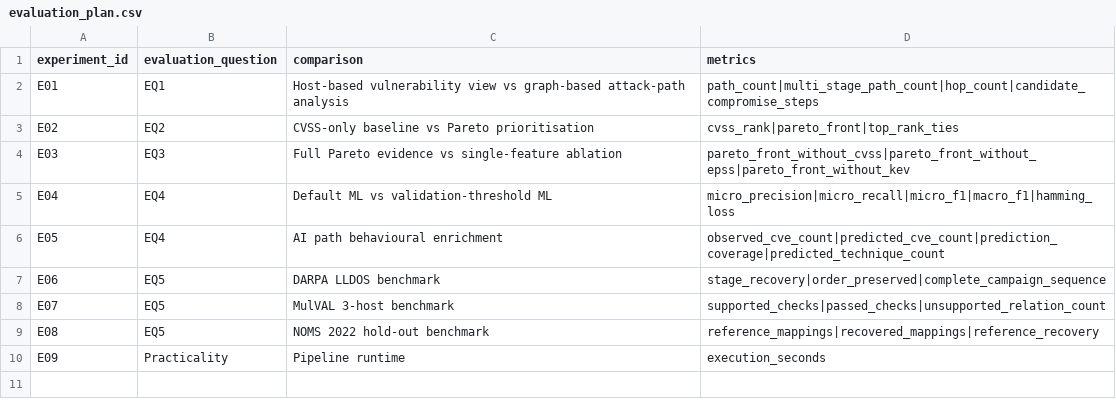
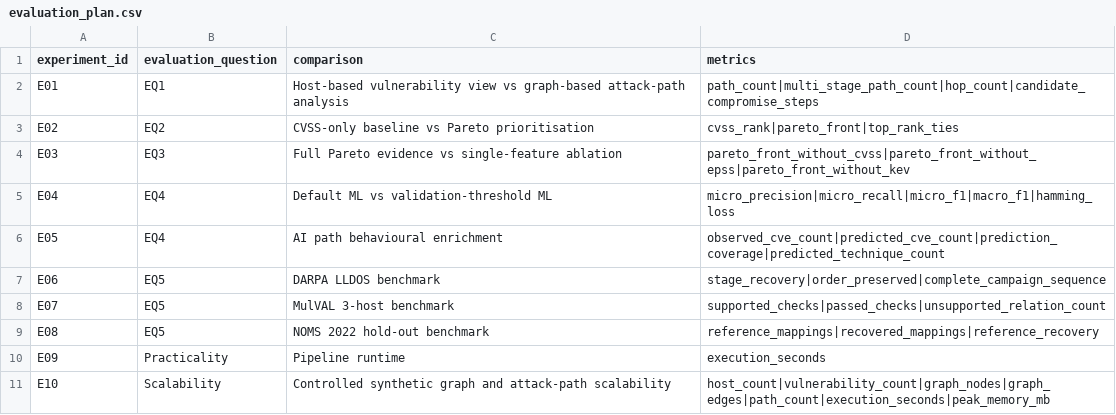
Before and after one commit to amritlc/Attack-Path-Analysis-and-Risk-Prioritization, a CSV file: experiments/evaluation_plan.csv, drawn as a sheet; the diff names each change by its address in the sheet, - before the commit and + after, or states it on an @@ line.

```diff
--- a/experiments/evaluation_plan.csv
+++ b/experiments/evaluation_plan.csv
+row 11: E10 | Scalability | Controlled synthetic graph and attack-path scalability | host_count|vulnerability_count|graph_nodes|graph_edges|path_count|execution_seconds|peak_memory_mb
```
Also changed, not shown: experiments/final_results.csv, 42 other files.
